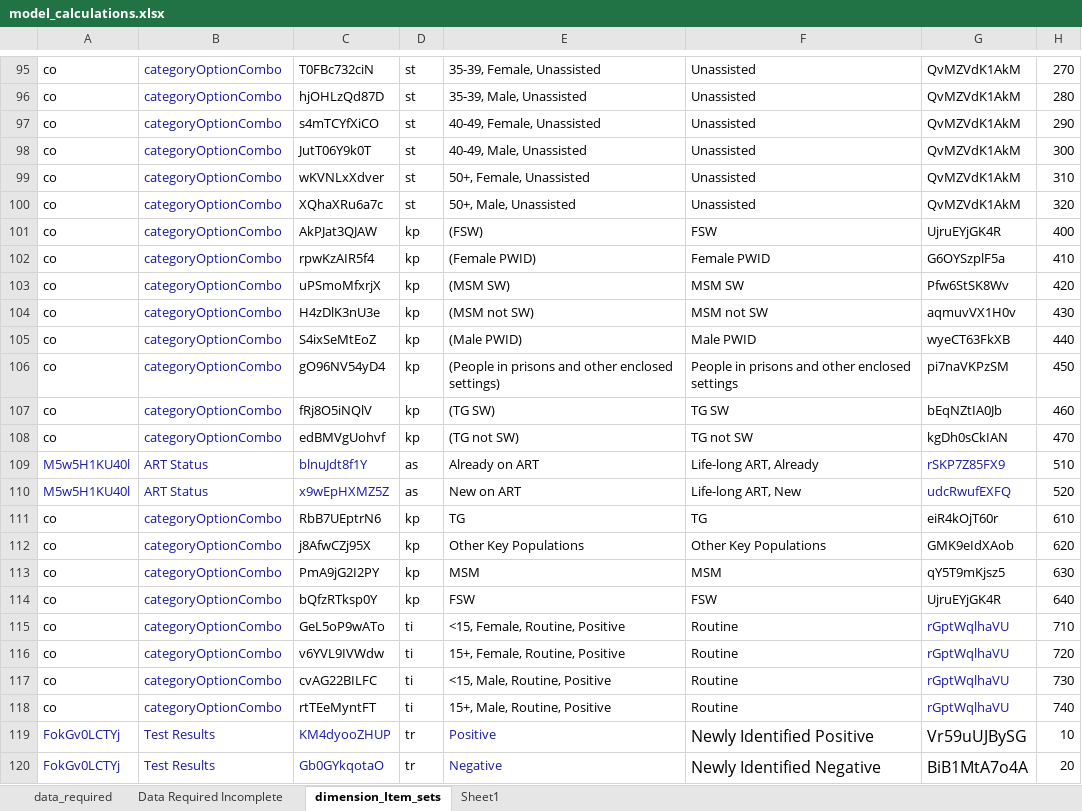
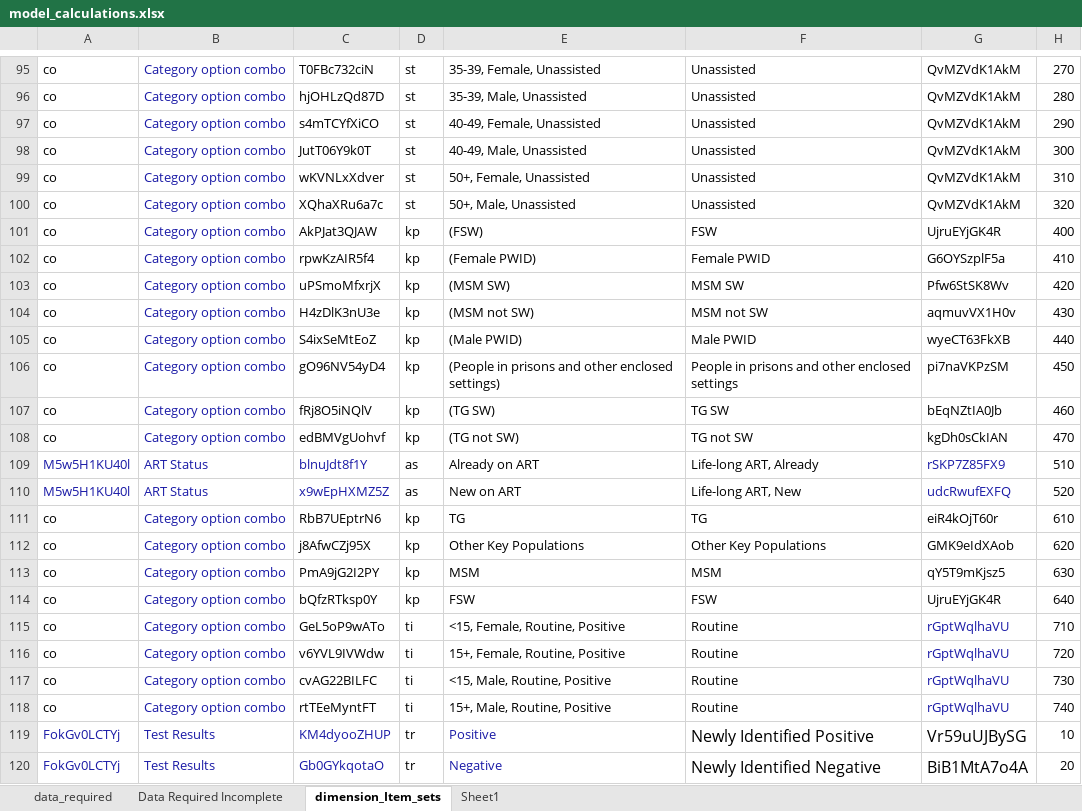
Before and after one commit to pepfar-datim/data-pack-commons, an Excel workbook: data-raw/model_calculations/model_calculations.xlsx, sheet dimension_Item_sets, drawn as a sheet; only a part is shown, gaps mark what is left out; values as stored, in another font and other column widths than the file's, no borders; the diff covers the shown part only; the diff names each change by its address in the sheet, - before the commit and + after, or states it on an @@ line.

Commit message:
dim_item_sets config file change categoryOptionCombo to Category option combo for dimension name column

```diff
--- a/data-raw/model_calculations/model_calculations.xlsx (sheet dimension_Item_sets)
+++ b/data-raw/model_calculations/model_calculations.xlsx (sheet dimension_Item_sets)
-B95:B108: categoryOptionCombo
+B95:B108: Category option combo
-B111:B118: categoryOptionCombo
+B111:B118: Category option combo
```
Also changed, not shown: 28 edited cells elsewhere in this sheet, 3 other files.
